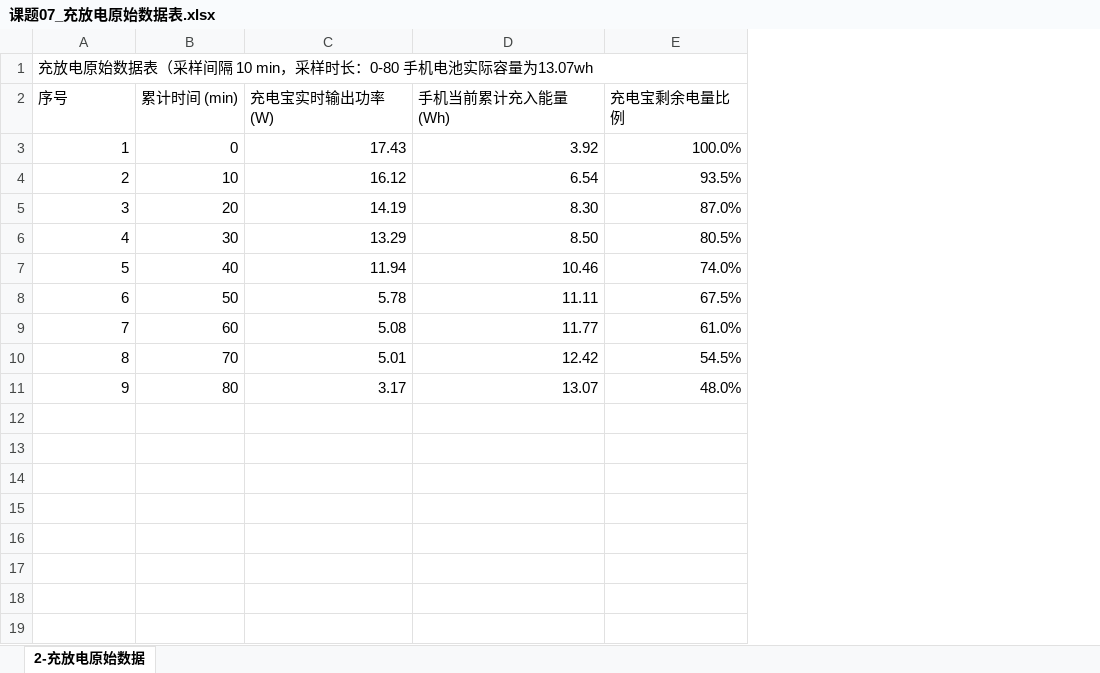
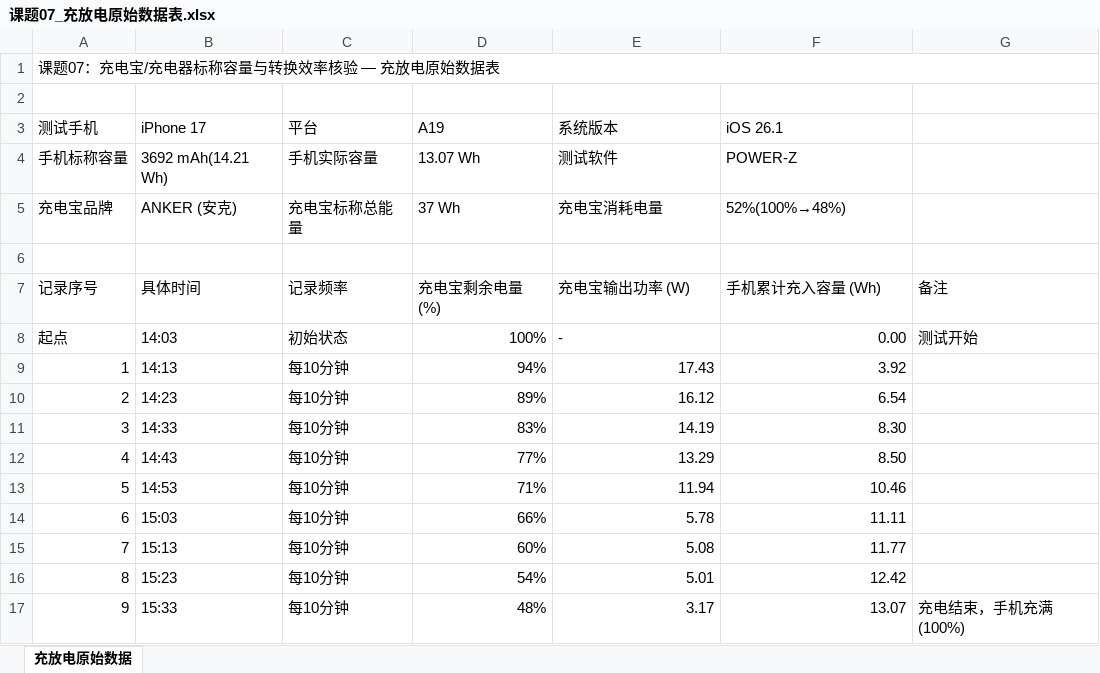
Before and after one commit to Lzzc-b/ICEC-2026-0161-Liusibei, an Excel workbook: 01-Field-DIscovery/课题07-充电宝标称容量与转换效率核验/课题07_充放电原始数据表.xlsx, sheet 充放电原始数据, drawn as a sheet; values as stored, in another font and other column widths than the file's, no cell formats; removed rows and columns are numbered as before the commit, all else as after; the diff names each change by its address in the sheet, - before the commit and + after, or states it on an @@ line.

Commit message:
修改课题07的充放电原始数据表

```diff
--- a/01-Field-DIscovery/课题07-充电宝标称容量与转换效率核验/课题07_充放电原始数据表.xlsx (sheet 充放电原始数据)
+++ b/01-Field-DIscovery/课题07-充电宝标称容量与转换效率核验/课题07_充放电原始数据表.xlsx (sheet 充放电原始数据)
-sheet tab: 2-充放电原始数据
+sheet tab: 充放电原始数据
-column B, rows 2-11: 累计时间 (min) | 0 | 10 | 20 | 30 | 40 | 50 | 60 | 70 | 80
+column B, row 7: 具体时间; rows 9-17: 14:13 | 14:23 | 14:33 | 14:43 | 14:53 | 15:03 | 15:13 | 15:23 | 15:33
+column C, row 7: 记录频率; rows 9-17: all 每10分钟
+column D, row 7: 充电宝剩余电量 (%); rows 9-17: 94% | 89% | 83% | 77% | 71% | 66% | 60% | 54% | 48%
-column E, rows 2-11: 充电宝剩余电量比例 | 100.0% | 93.5% | 87.0% | 80.5% | 74.0% | 67.5% | 61.0% | 54.5% | 48.0%
+column G, row 7: 备注; row 17: 充电结束，手机充满(100%)
@@ column A renumbered between rows 1 and 7 @@
+row 2: (empty)
+row 3: 测试手机 | iPhone 17 | 平台 | A19 | 系统版本 | iOS 26.1
+row 4: 手机标称容量 | 3692 mAh(14.21 Wh) | 手机实际容量 | 13.07 Wh | 测试软件 | POWER-Z
+row 5: 充电宝品牌 | ANKER (安克) | 充电宝标称总能量 | 37 Wh | 充电宝消耗电量 | 52%(100%→48%)
+row 6: (empty)
-E7: 充电宝实时输出功率 (W)
+E7: 充电宝输出功率 (W)
-F7: 手机当前累计充入能量 (Wh)
+F7: 手机累计充入容量 (Wh)
+row 8: 起点 | 14:03 | 初始状态 | 100% | - | 0.00 | 测试开始
```
Also changed, not shown: cell formats.
